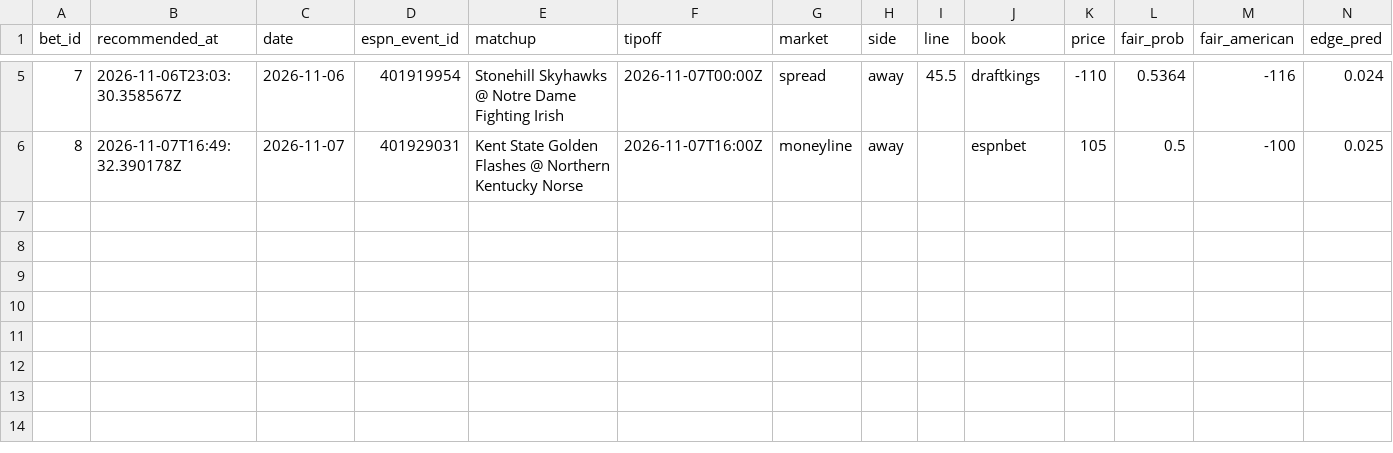
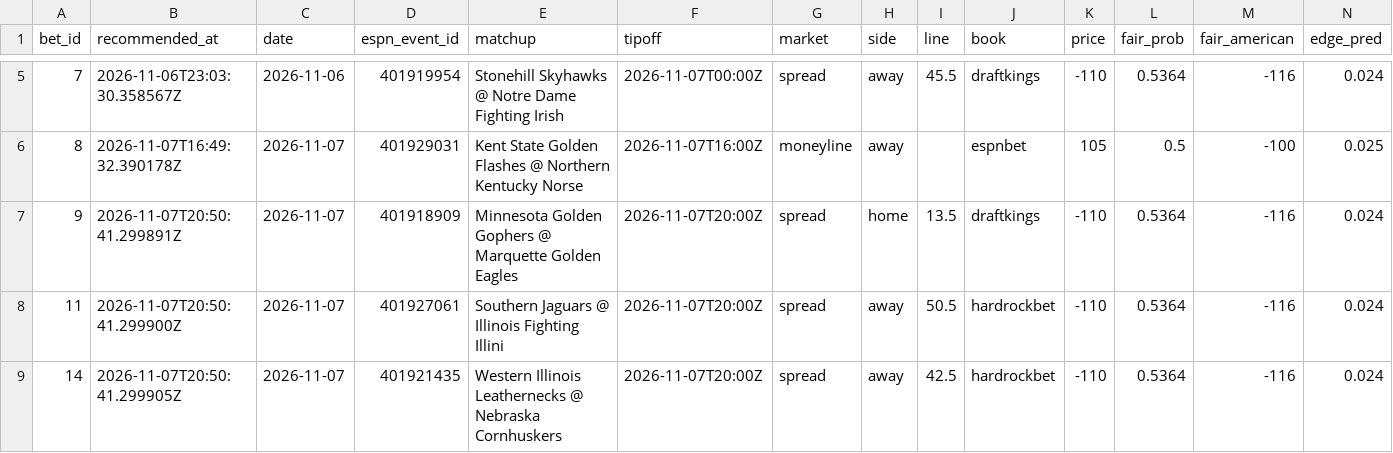
Before and after one commit to Scottguts/ncaaw-sharp, a CSV file: ncaaw_data/shadow_log.csv, drawn as a sheet; only a part is shown, gaps mark what is left out; rows hold the shown columns only; the diff names each change by its address in the sheet, - before the commit and + after, or states it on an @@ line.

Commit message:
line watch 2026-11-07-1550

```diff
--- a/ncaaw_data/shadow_log.csv
+++ b/ncaaw_data/shadow_log.csv
+row 7: 9 | 2026-11-07T20:50:41.299891Z | 2026-11-07 | 401918909 | Minnesota Golden Gophers @ Marquette Golden Eagles | 2026-11-07T20:00Z | spread | home | 13.5 | draftkings | -110 | 0.5364 | -116 | 0.024
+row 8: 11 | 2026-11-07T20:50:41.299900Z | 2026-11-07 | 401927061 | Southern Jaguars @ Illinois Fighting Illini | 2026-11-07T20:00Z | spread | away | 50.5 | hardrockbet | -110 | 0.5364 | -116 | 0.024
+row 9: 14 | 2026-11-07T20:50:41.299905Z | 2026-11-07 | 401921435 | Western Illinois Leathernecks @ Nebraska Cornhuskers | 2026-11-07T20:00Z | spread | away | 42.5 | hardrockbet | -110 | 0.5364 | -116 | 0.024
```
Also changed, not shown: 12 other files.
